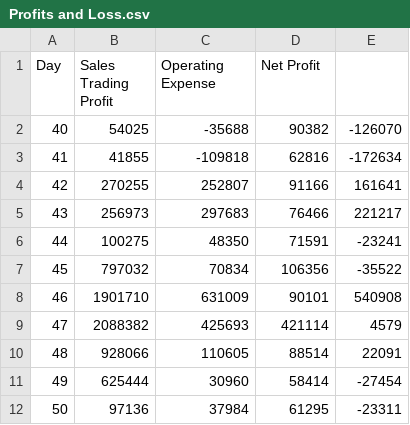
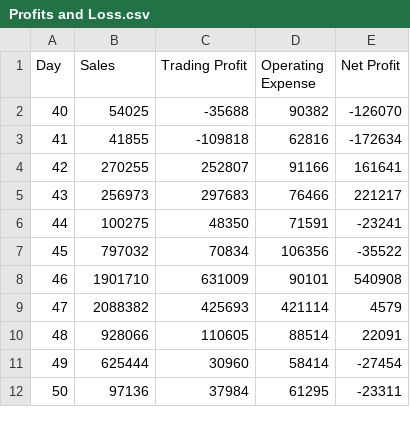
Before and after one commit to sherrie-tan/project_group, a CSV file: csv_reports/Profits and Loss.csv, drawn as a sheet.

Commit message:
Update Profits and Loss.csv

```diff
--- a/csv_reports/Profits and Loss.csv
+++ b/csv_reports/Profits and Loss.csv
@@ -1,2 +1,2 @@
-Day,Sales	Trading Profit,Operating Expense,Net Profit
+Day,Sales,Trading Profit,Operating Expense,Net Profit
 40,54025,-35688,90382,-126070
```
